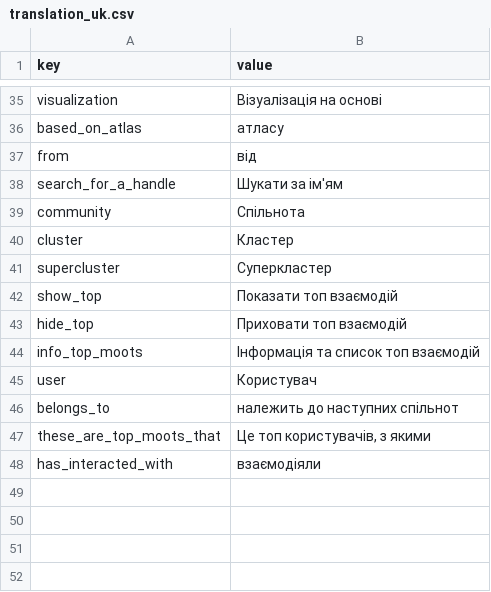
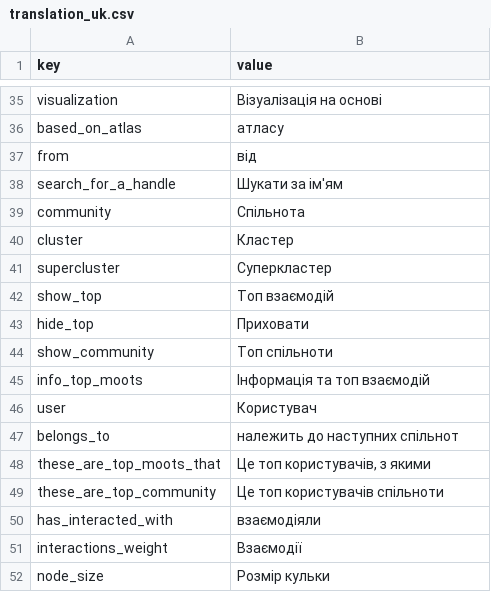
Before and after one commit to uabluerail/atlas, a CSV file: translation_uk.csv, drawn as a sheet; only a part is shown, gaps mark what is left out.

Commit message:
Added top by community.

```diff
--- a/translation_uk.csv
+++ b/translation_uk.csv
@@ -41,5 +41,6 @@ cluster,"Кластер"
 supercluster,"Суперкластер"
-show_top,"Показати топ взаємодій"
-hide_top,"Приховати топ взаємодій"
-info_top_moots,"Інформація та список топ взаємодій"
+show_top,"Топ взаємодій"
+hide_top,"Приховати"
+show_community,"Топ спільноти"
+info_top_moots,"Інформація та топ взаємодій"
 user,"Користувач"
@@ -47,2 +48,5 @@ belongs_to,"належить до наступних спільнот"
 these_are_top_moots_that,"Це топ користувачів, з якими"
+these_are_top_community,"Це топ користувачів спільноти"
 has_interacted_with,"взаємодіяли"
+interactions_weight,"Взаємодії"
+node_size,"Розмір кульки"
```
Also changed, not shown: translation_en.csv, 6 other files.
